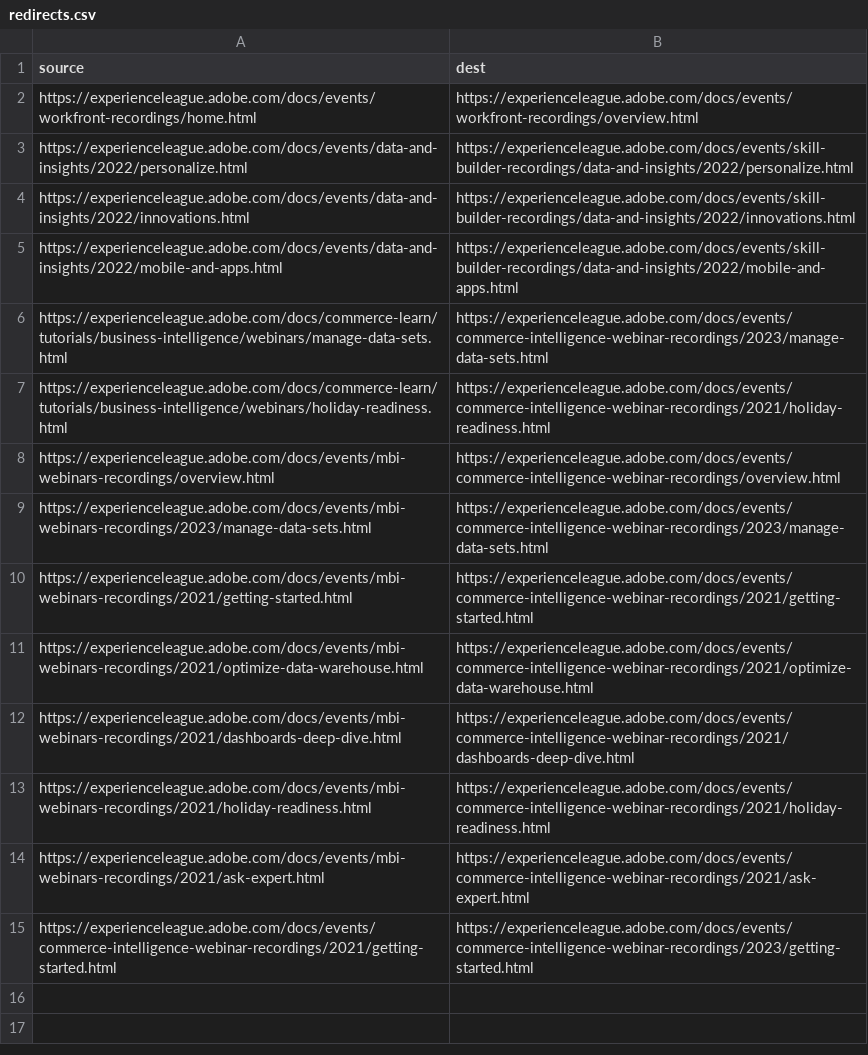
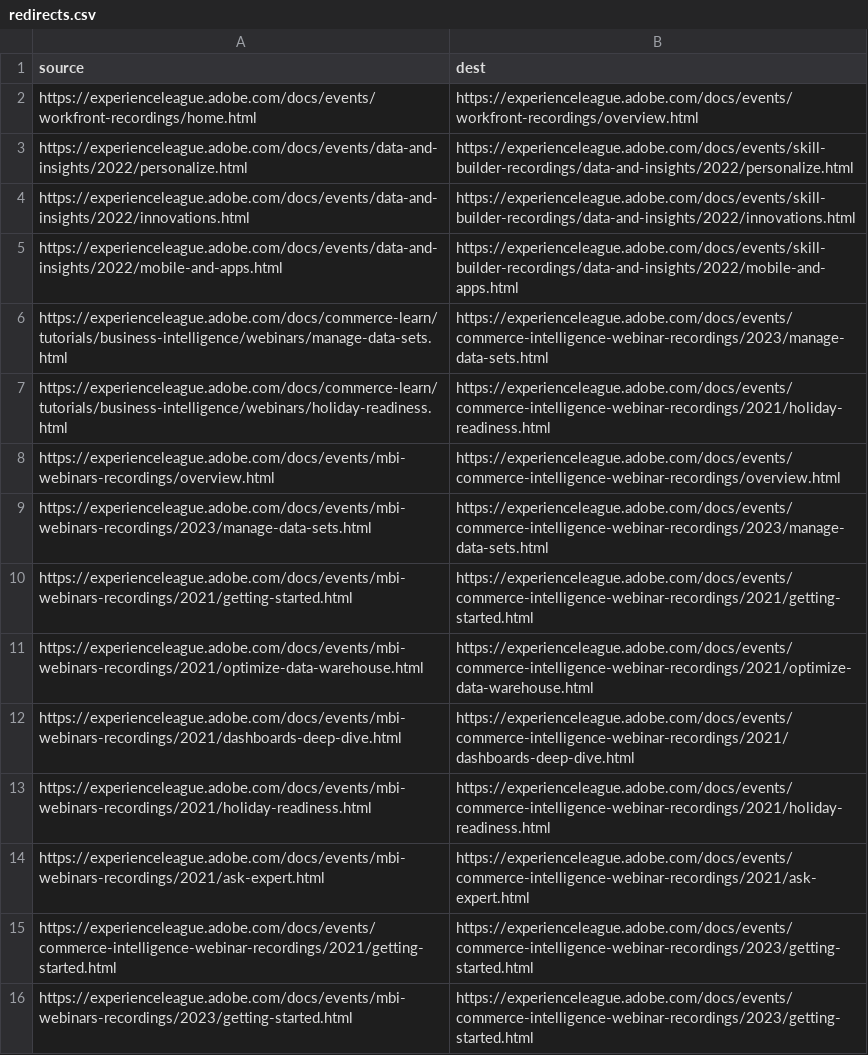
Before and after one commit to AdobeDocs/events.it-IT, a CSV file: redirects.csv, drawn as a sheet; the diff names each change by its address in the sheet, - before the commit and + after, or states it on an @@ line.

```diff
--- a/redirects.csv
+++ b/redirects.csv
+row 16: https://experienceleague.adobe.com/docs/events/mbi-webinars-recordings/2023/getting-started.html | https://experienceleague.adobe.com/docs/events/commerce-intelligence-webinar-recordings/2023/getting-started.html
```
Also changed, not shown: 1 other file.
